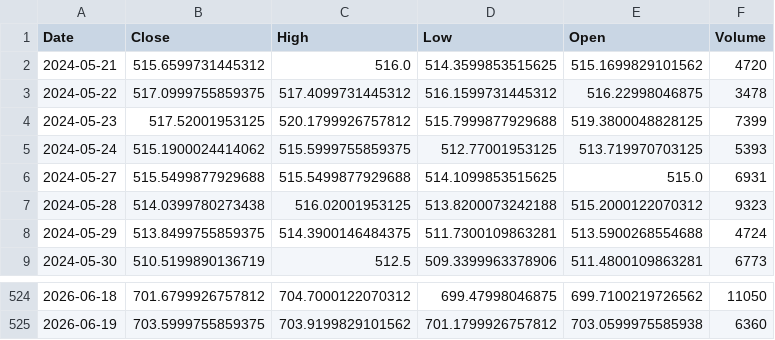
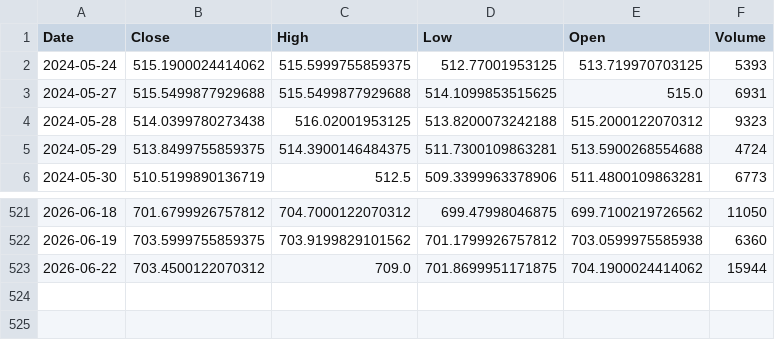
Before and after one commit to angelolosito/directa-telegram-lab, a CSV file: data/market_cache/CSSPX.MI.csv, drawn as a sheet; only a part is shown, gaps mark what is left out.

```diff
--- a/data/market_cache/CSSPX.MI.csv
+++ b/data/market_cache/CSSPX.MI.csv
@@ -1,5 +1,2 @@
 Date,Close,High,Low,Open,Volume
-2024-05-21,515.6599731445312,516.0,514.3599853515625,515.1699829101562,4720
-2024-05-22,517.0999755859375,517.4099731445312,516.1599731445312,516.22998046875,3478
-2024-05-23,517.52001953125,520.1799926757812,515.7999877929688,519.3800048828125,7399
 2024-05-24,515.1900024414062,515.5999755859375,512.77001953125,513.719970703125,5393
@@ -525 +522,2 @@ Date,Close,High,Low,Open,Volume
 2026-06-19,703.5999755859375,703.9199829101562,701.1799926757812,703.0599975585938,6360
+2026-06-22,703.4500122070312,709.0,701.8699951171875,704.1900024414062,15944
```
Also changed, not shown: data/market_cache/EQQQ.MI.csv, data/market_cache/LDO.MI.csv, 55 other files.
